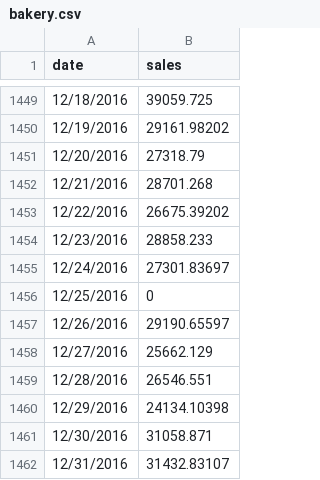
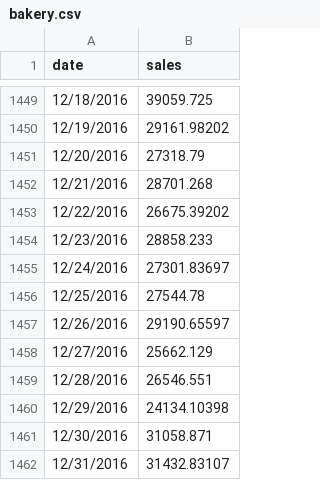
Before and after one commit to agamy5280/gradProjectAPI, a CSV file: bakery.csv, drawn as a sheet; only a part is shown, gaps mark what is left out.

```diff
--- a/bakery.csv
+++ b/bakery.csv
@@ -1455,3 +1455,3 @@ date,sales
 12/24/2016,27301.83697
-12/25/2016,0
+12/25/2016,27544.78
 12/26/2016,29190.65597
```
Also changed, not shown: cleaning.csv, frozenfood.csv, 4 other files.
